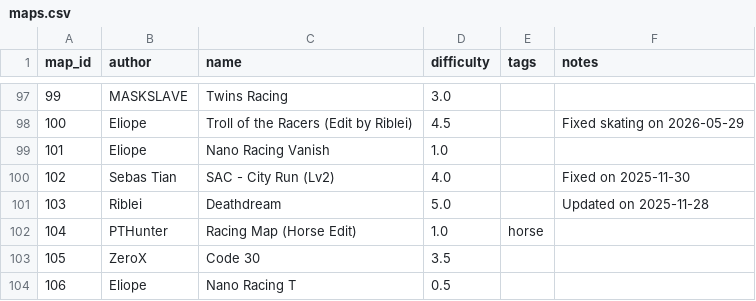
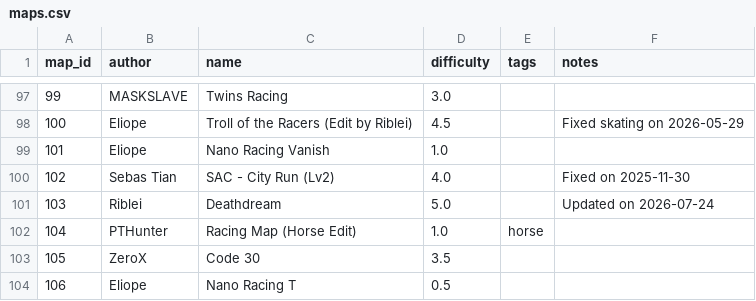
Before and after one commit to vv4t/Aottg2-Racing-Maps, a CSV file: maps.csv, drawn as a sheet; only a part is shown, gaps mark what is left out.

Commit message:
Update maps.csv

```diff
--- a/maps.csv
+++ b/maps.csv
@@ -100,3 +100,3 @@ map_id|author|name|difficulty|tags|notes
 102|Sebas Tian|SAC - City Run (Lv2)|4.0||Fixed on 2025-11-30
-103|Riblei|Deathdream|5.0||Updated on 2025-11-28
+103|Riblei|Deathdream|5.0||Updated on 2026-07-24
 104|PTHunter|Racing Map (Horse Edit)|1.0|horse|
```
